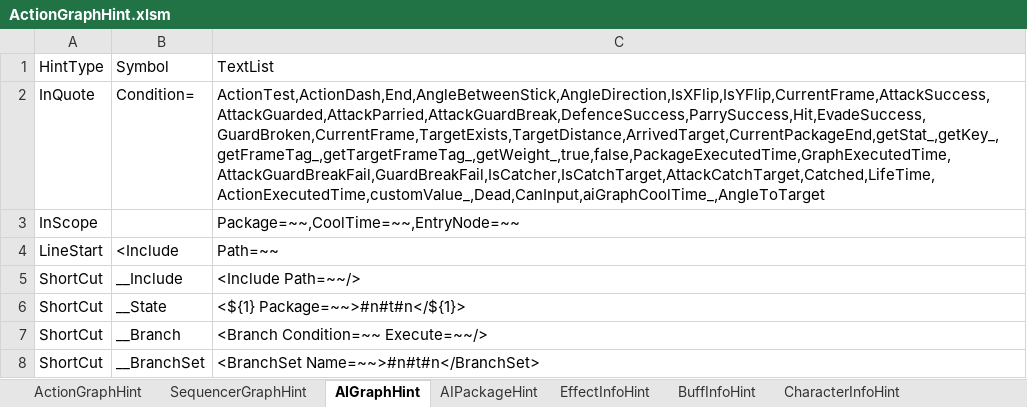
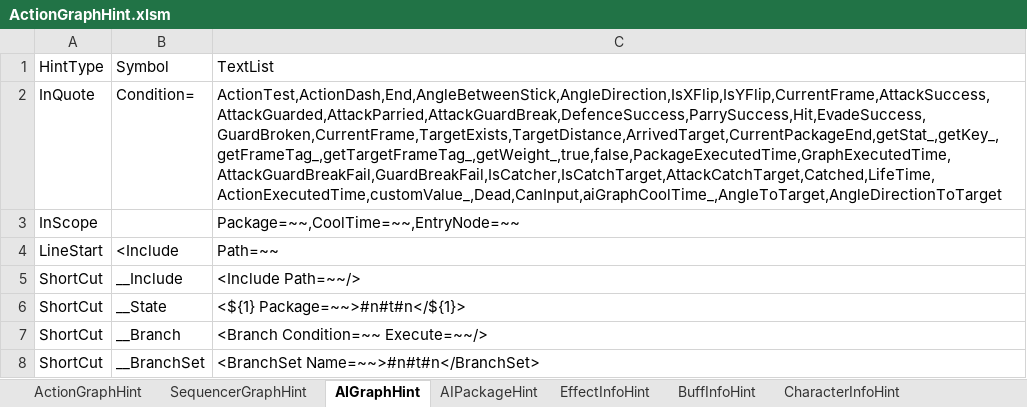
Before and after one commit to NEtuee/ProjectMS, an Excel workbook: Tools/ActionGraphHint.xlsm, sheet AIGraphHint, drawn as a sheet; only a part is shown; values as stored, in another font and other column widths than the file's, no borders; the diff names each change by its address in the sheet, - before the commit and + after, or states it on an @@ line.

```diff
--- a/Tools/ActionGraphHint.xlsm (sheet AIGraphHint)
+++ b/Tools/ActionGraphHint.xlsm (sheet AIGraphHint)
-C2: ActionTest,ActionDash,End,AngleBetweenStick,AngleDirection,IsXFlip,IsYFlip,CurrentFrame,AttackSuccess,AttackGuarded,AttackParried,AttackGuardBreak,DefenceSuccess,ParrySuccess,Hit,EvadeSuccess,GuardBroken,CurrentFrame,TargetExists,TargetDistance,ArrivedTarget,CurrentPackageEnd,getStat_,getKey_,getFrameTag_,getTargetFrameTag_,getWeight_,true,false,PackageExecutedTime,GraphExecutedTime,AttackGuardBreakFail,GuardBreakFail,IsCatcher,IsCatchTarget,AttackCatchTarget,Catched,LifeTime,ActionExecutedTime,customValue_,Dead,CanInput,aiGraphCoolTime_,AngleToTarget
+C2: ActionTest,ActionDash,End,AngleBetweenStick,AngleDirection,IsXFlip,IsYFlip,CurrentFrame,AttackSuccess,AttackGuarded,AttackParried,AttackGuardBreak,DefenceSuccess,ParrySuccess,Hit,EvadeSuccess,GuardBroken,CurrentFrame,TargetExists,TargetDistance,ArrivedTarget,CurrentPackageEnd,getStat_,getKey_,getFrameTag_,getTargetFrameTag_,getWeight_,true,false,PackageExecutedTime,GraphExecutedTime,AttackGuardBreakFail,GuardBreakFail,IsCatcher,IsCatchTarget,AttackCatchTarget,Catched,LifeTime,ActionExecutedTime,customValue_,Dead,CanInput,aiGraphCoolTime_,AngleToTarget,AngleDirectionToTarget
```
Also changed, not shown: sheet AIPackageHint, sheet ActionGraphHint, 4 other files.
